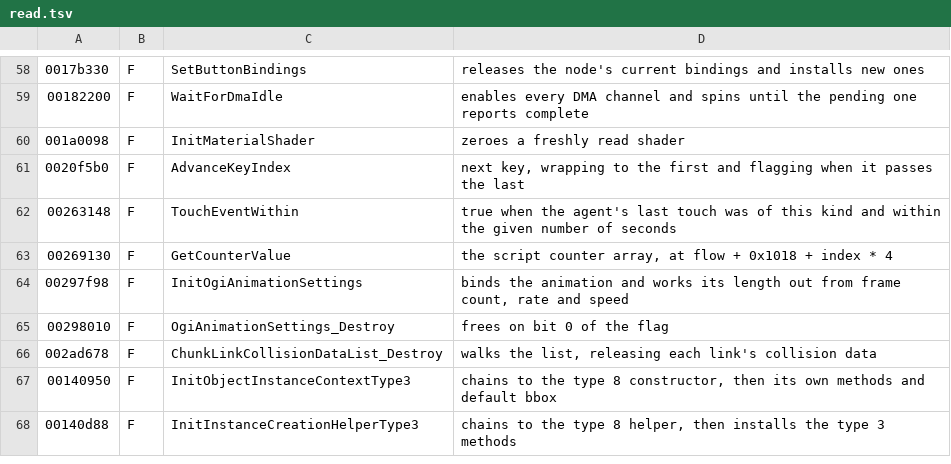
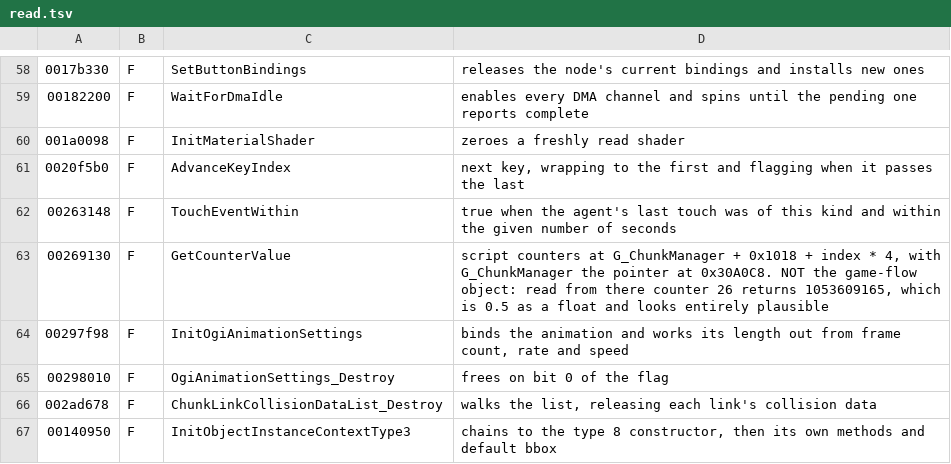
Before and after one commit to AlexMollard/Crash-Twinsanity-Improved, a TSV file: tools/re/db/read.tsv, drawn as a sheet; only a part is shown, gaps mark what is left out; the shorter side is filled out with more unchanged rows.

Commit message:
re: correct the counter array base - it is the chunk manager, not game flow
I wrote flow + 0x1018 + index*4. It is G_ChunkManager + 0x1018 + index*4,
with G_ChunkManager the pointer at 0x30A0C8. Condition_CounterValue_Check
passes it explicitly; I read GetCounterValue's body and assumed what its
first argument was without checking a single caller.

The reason this was worth catching rather than shrugging at: the wrong
bases do not fail, they return plausible numbers. From the game-flow
object counter 26 reads 1053609165, which is 0.5 as a float. From the
chunk loading manager at 0x309AD8 it reads 12, sitting in a tidy
repeating record pattern. Either could have been written up as a finding.

```diff
--- a/tools/re/db/read.tsv
+++ b/tools/re/db/read.tsv
@@ -62,3 +62,3 @@
 00263148	F	TouchEventWithin	true when the agent's last touch was of this kind and within the given number of seconds
-00269130	F	GetCounterValue	the script counter array, at flow + 0x1018 + index * 4
+00269130	F	GetCounterValue	script counters at G_ChunkManager + 0x1018 + index * 4, with G_ChunkManager the pointer at 0x30A0C8. NOT the game-flow object: read from there counter 26 returns 1053609165, which is 0.5 as a float and looks entirely plausible
 00297f98	F	InitOgiAnimationSettings	binds the animation and works its length out from frame count, rate and speed
```
